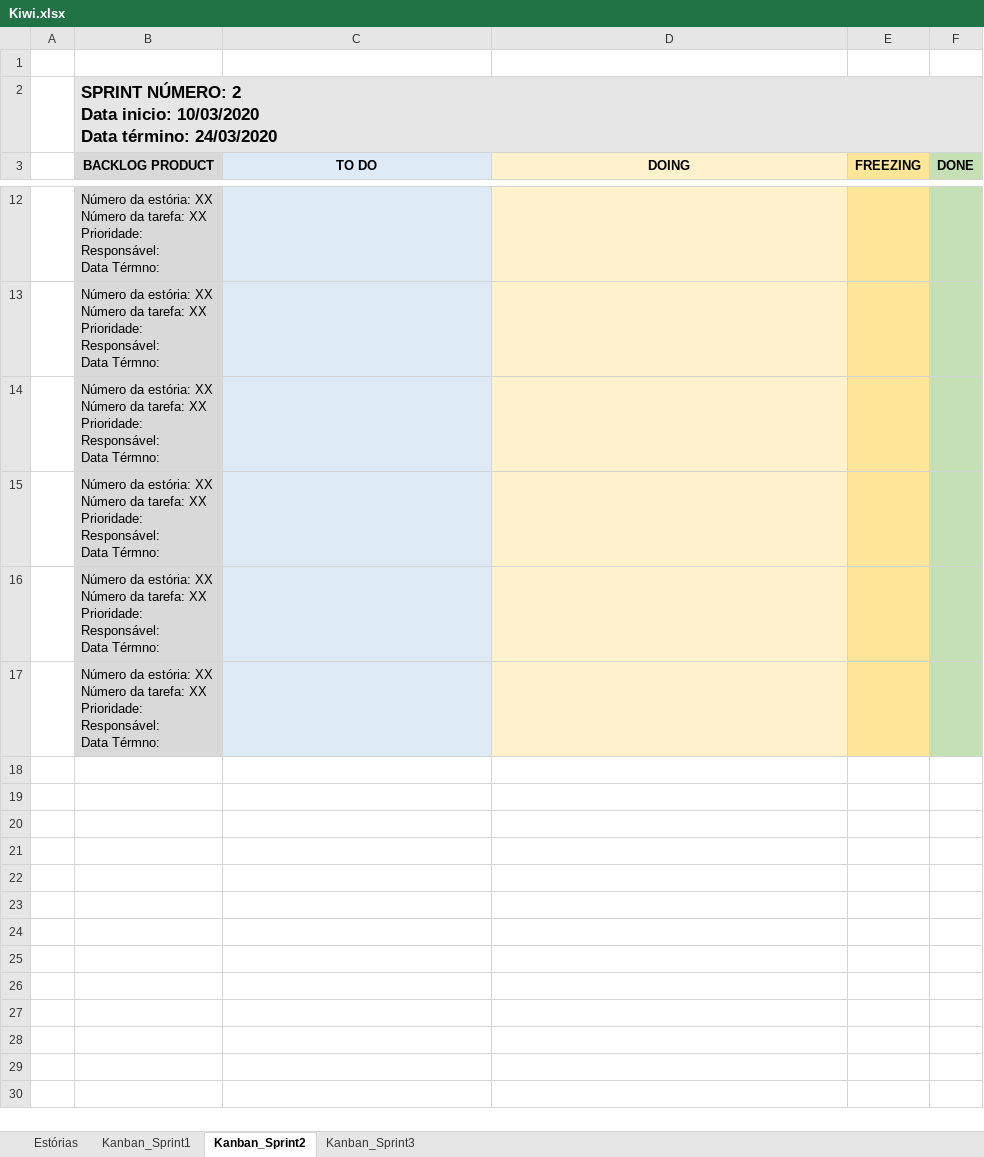
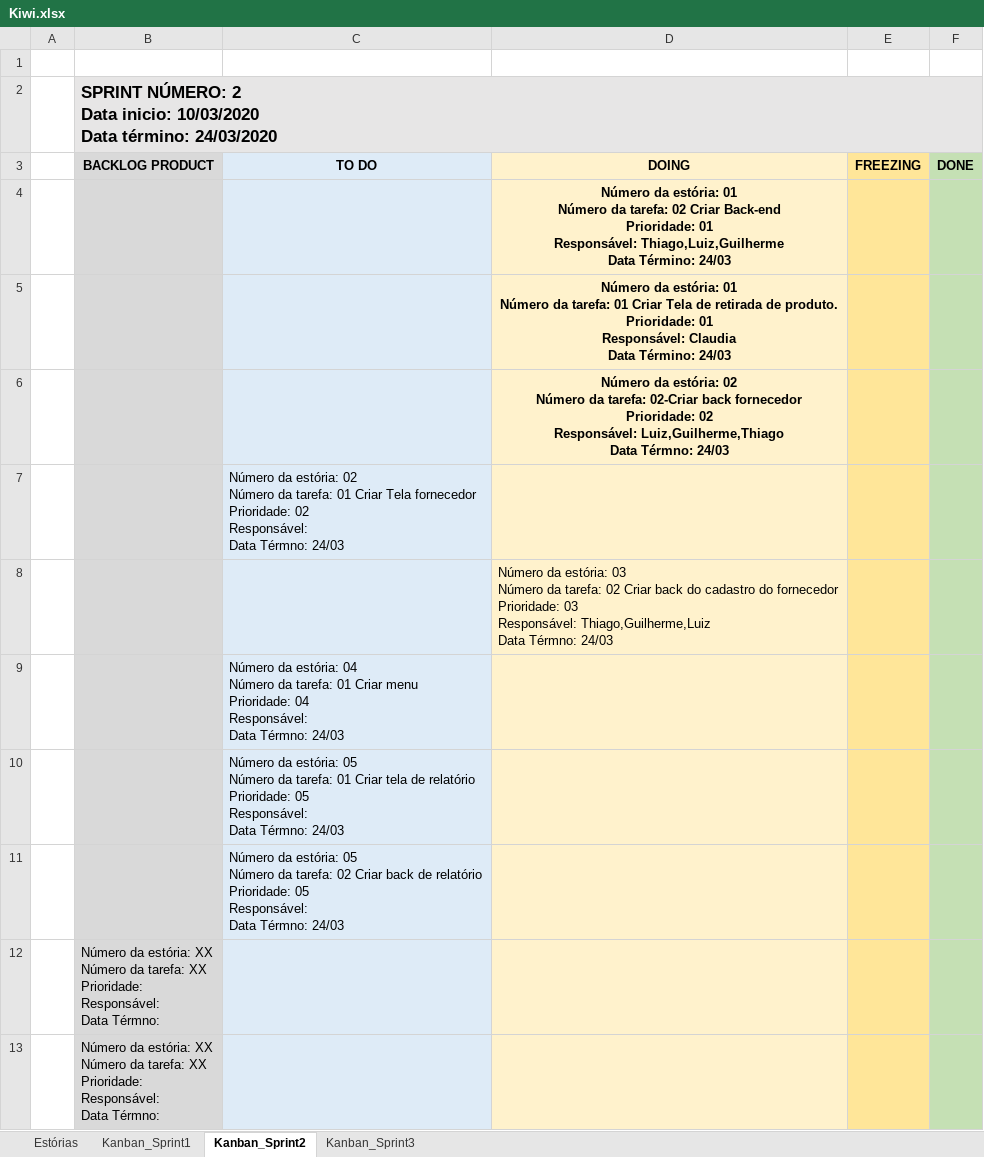
Before and after one commit to thiagopvc/ProjetoDevOps-Kiwi, an Excel workbook: Kiwi.xlsx, sheet Kanban_Sprint2, drawn as a sheet; only a part is shown, gaps mark what is left out; the shorter side is filled out with more unchanged rows; values as stored, in another font and other column widths than the file's, no borders; ↵ is a line break in a cell; the diff covers the shown part only; the diff names each change by its address in the sheet, - before the commit and + after, or states it on an @@ line.

Commit message:
Execel

```diff
--- a/Kiwi.xlsx (sheet Kanban_Sprint2)
+++ b/Kiwi.xlsx (sheet Kanban_Sprint2)
+row 4:  |  |  | Número da estória: 01 ↵ Número da tarefa: 02 Criar Back-end ↵ Prioridade: 01 ↵ Responsável: Thiago,Luiz,Guilherme ↵ Data Término: 24/03
+row 5:  |  |  | Número da estória: 01 ↵ Número da tarefa: 01 Criar Tela de retirada de produto. ↵ Prioridade: 01 ↵ Responsável: Claudia ↵ Data Término: 24/03
+row 6:  |  |  | Número da estória: 02 ↵ Número da tarefa: 02-Criar back fornecedor ↵ Prioridade: 02 ↵ Responsável: Luiz,Guilherme,Thiago ↵ Data Térmno: 24/03
+row 7:  |  | Número da estória: 02 ↵ Número da tarefa: 01 Criar Tela fornecedor ↵ Prioridade: 02 ↵ Responsável: ↵ Data Térmno: 24/03
+row 8:  |  |  | Número da estória: 03 ↵ Número da tarefa: 02 Criar back do cadastro do fornecedor ↵ Prioridade: 03 ↵ Responsável: Thiago,Guilherme,Luiz ↵ Data Térmno: 24/03
+row 9:  |  | Número da estória: 04 ↵ Número da tarefa: 01 Criar menu ↵ Prioridade: 04 ↵ Responsável: ↵ Data Térmno: 24/03
+row 10:  |  | Número da estória: 05 ↵ Número da tarefa: 01 Criar tela de relatório ↵ Prioridade: 05 ↵ Responsável: ↵ Data Térmno: 24/03
+row 11:  |  | Número da estória: 05 ↵ Número da tarefa: 02 Criar back de relatório ↵ Prioridade: 05 ↵ Responsável: ↵ Data Térmno: 24/03
```
Also changed, not shown: 8 removed rows elsewhere in this sheet.
